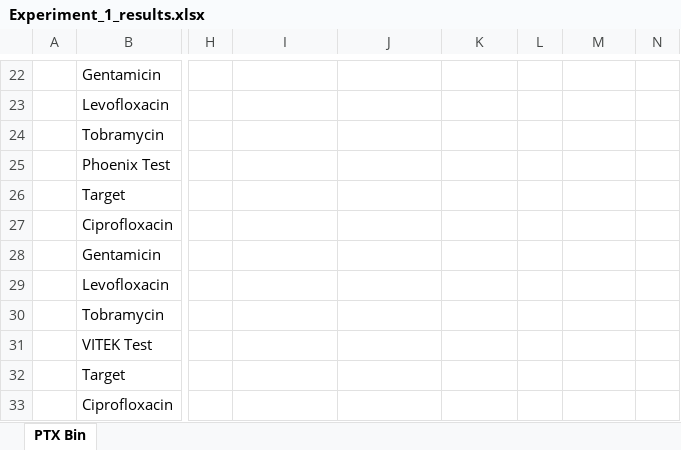
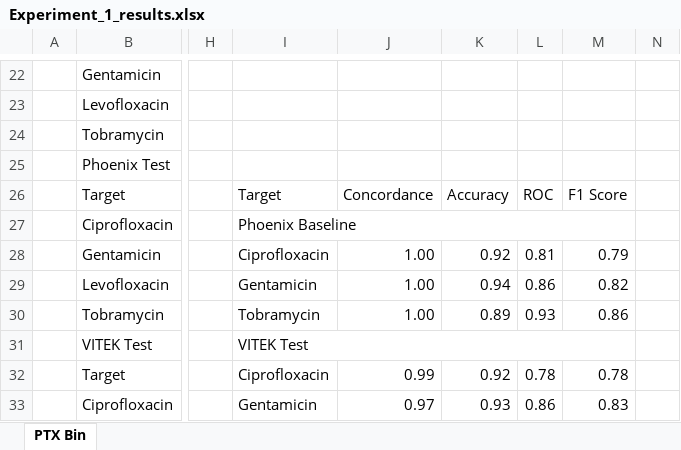
Before and after one commit to IKIM-Essen/stackPredAMR_Training_Data_Composition, an Excel workbook: Experiment_1/results/Experiment_1_results.xlsx, sheet PTX Bin, drawn as a sheet; only a part is shown, gaps mark what is left out; values as stored, in another font and other column widths than the file's, no cell formats; charts and pictures and conditional formats not drawn; the diff covers the shown part only; the diff names each change by its address in the sheet, - before the commit and + after, or states it on an @@ line.

```diff
--- a/Experiment_1/results/Experiment_1_results.xlsx (sheet PTX Bin)
+++ b/Experiment_1/results/Experiment_1_results.xlsx (sheet PTX Bin)
-I26: (empty)
+I26: Target
-J26: (empty)
+J26: Concordance
-K26: (empty)
+K26: Accuracy
-L26: (empty)
+L26: ROC
-M26: (empty)
+M26: F1 Score
-I27: (empty)
+I27: Phoenix Baseline
+I27:M27 merged
-I28: (empty)
+I28: Ciprofloxacin
-J28:J30: (empty)
+J28:J30: 1.00
-K28: (empty)
+K28: 0.92
-L28: (empty)
+L28: 0.81
-M28: (empty)
+M28: 0.79
-I29: (empty)
+I29: Gentamicin
-K29: (empty)
+K29: 0.94
-L29: (empty)
+L29: 0.86
-M29: (empty)
+M29: 0.82
-I30: (empty)
+I30: Tobramycin
-K30: (empty)
+K30: 0.89
-L30: (empty)
+L30: 0.93
-M30: (empty)
+M30: 0.86
-I31: (empty)
+I31: VITEK Test
+I31:M31 merged
-I32: (empty)
+I32: Ciprofloxacin
-J32: (empty)
+J32: 0.99
-K32: (empty)
+K32: 0.92
-L32: (empty)
+L32: 0.78
-M32: (empty)
+M32: 0.78
-I33: (empty)
+I33: Gentamicin
-J33: (empty)
+J33: 0.97
-K33: (empty)
+K33: 0.93
-L33: (empty)
+L33: 0.86
-M33: (empty)
+M33: 0.83
```
Also changed, not shown: 27 added rows, 13 removed rows, 21 edited cells and merged cells elsewhere in this sheet, cell formats, Experiment_2/results/Experiment_2_results.xlsx, Experiment_3/results/Experiment_3_results.xlsx, 28 other files.
